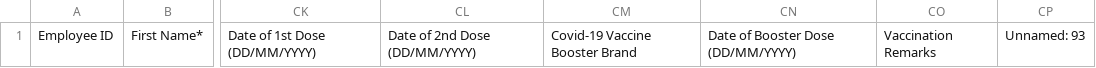
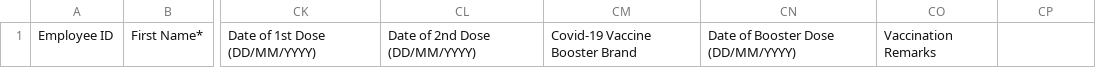
Before and after one commit to talenox/import_sheet_mapper, a CSV file: data/tlx_column_headers/2024-08-01/indonesia/column_headers.csv, drawn as a sheet; only a part is shown, gaps mark what is left out; the diff names each change by its address in the sheet, - before the commit and + after, or states it on an @@ line.

```diff
--- a/data/tlx_column_headers/2024-08-01/indonesia/column_headers.csv
+++ b/data/tlx_column_headers/2024-08-01/indonesia/column_headers.csv
-CP1: Unnamed: 93
+CP1: (empty)
```
Also changed, not shown: data/tlx_column_headers/2024-08-01/global/column_headers.csv, data/tlx_column_headers/2024-08-01/singapore/column_headers.csv, 5 other files.
